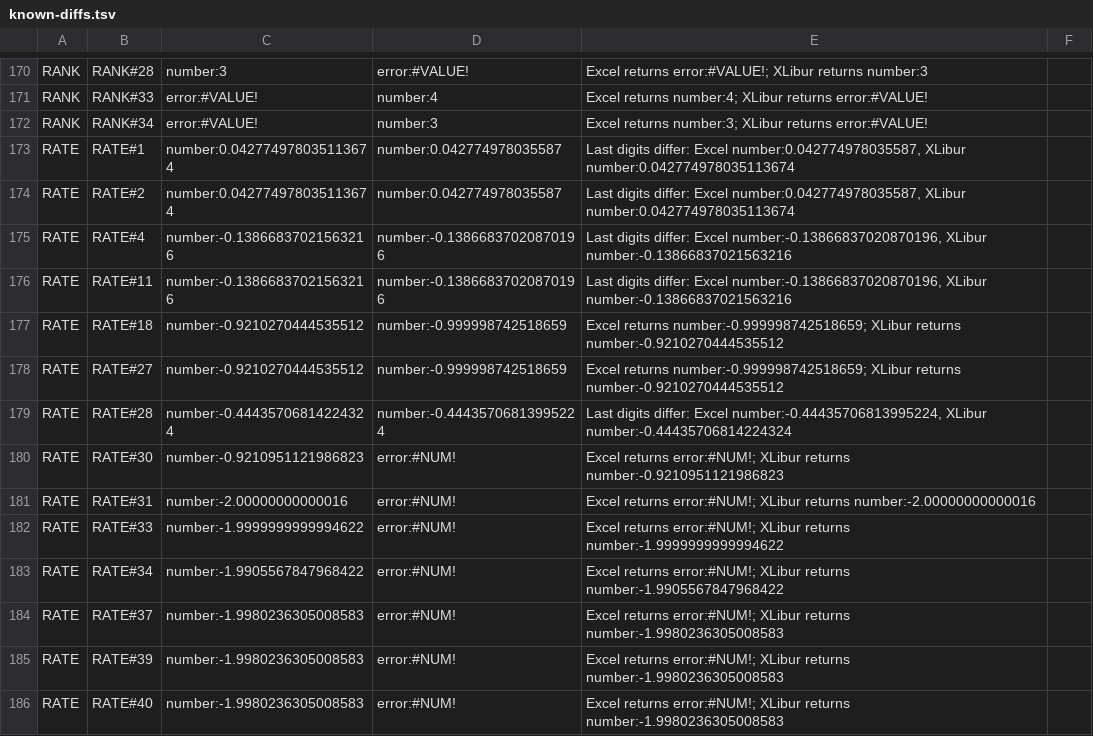
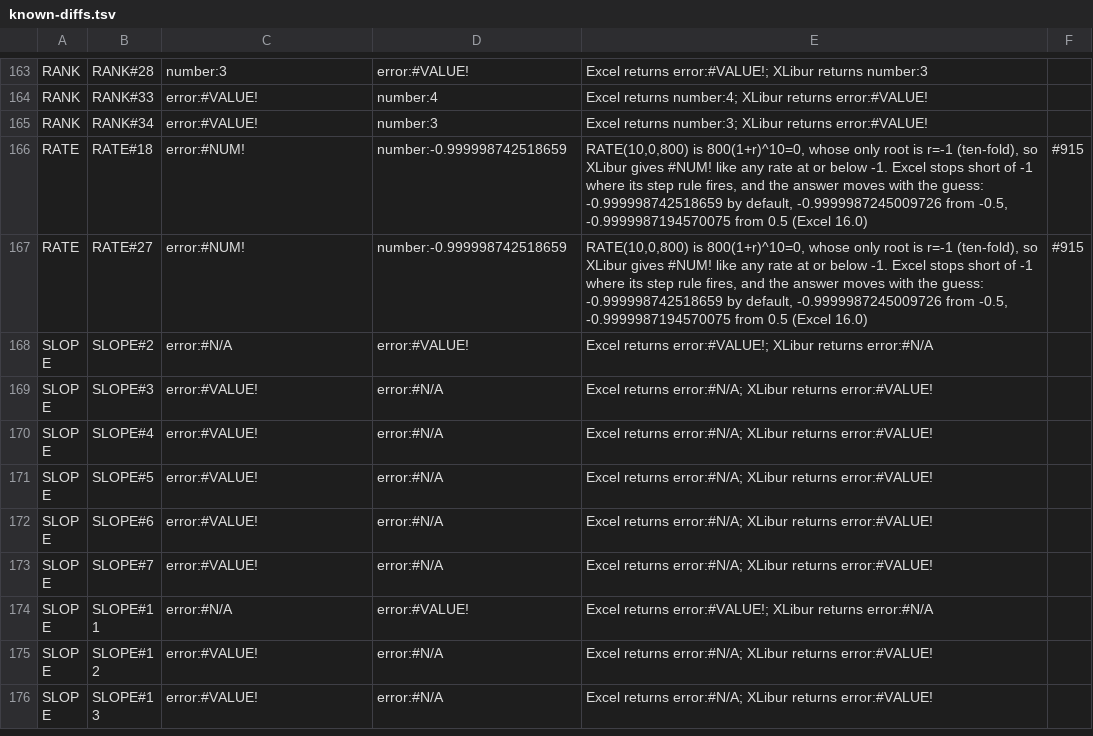
Before and after one commit to XLibur/XLibur, a TSV file: src/XLibur.Tests/Resource/Other/FormulaConformance/known-diffs.tsv, drawn as a sheet; only a part is shown, gaps mark what is left out; the shorter side is filled out with more unchanged rows; the diff covers the shown part only.

Commit message:
fix(calc): RATE and IRR stop on a relative step, reject a rate at or below -1, and bracket IRR when Newton fails
Fixes #915. The conformance runner compares RATE, IRR and XIRR within relative 1e-9; 33 of the 35 known-difference rows are cleared and RATE(10,0,800) stays with the observed reason.

```diff
--- a/src/XLibur.Tests/Resource/Other/FormulaConformance/known-diffs.tsv
+++ b/src/XLibur.Tests/Resource/Other/FormulaConformance/known-diffs.tsv
@@ -172,15 +165,3 @@ RANK	RANK#33	error:#VALUE!	number:4	Excel returns number:4; XLibur returns error
 RANK	RANK#34	error:#VALUE!	number:3	Excel returns number:3; XLibur returns error:#VALUE!	
-RATE	RATE#1	number:0.042774978035113674	number:0.042774978035587	Last digits differ: Excel number:0.042774978035587, XLibur number:0.042774978035113674	
-RATE	RATE#2	number:0.042774978035113674	number:0.042774978035587	Last digits differ: Excel number:0.042774978035587, XLibur number:0.042774978035113674	
-RATE	RATE#4	number:-0.13866837021563216	number:-0.13866837020870196	Last digits differ: Excel number:-0.13866837020870196, XLibur number:-0.13866837021563216	
-RATE	RATE#11	number:-0.13866837021563216	number:-0.13866837020870196	Last digits differ: Excel number:-0.13866837020870196, XLibur number:-0.13866837021563216	
-RATE	RATE#18	number:-0.9210270444535512	number:-0.999998742518659	Excel returns number:-0.999998742518659; XLibur returns number:-0.9210270444535512	
-RATE	RATE#27	number:-0.9210270444535512	number:-0.999998742518659	Excel returns number:-0.999998742518659; XLibur returns number:-0.9210270444535512	
-RATE	RATE#28	number:-0.44435706814224324	number:-0.44435706813995224	Last digits differ: Excel number:-0.44435706813995224, XLibur number:-0.44435706814224324	
-RATE	RATE#30	number:-0.9210951121986823	error:#NUM!	Excel returns error:#NUM!; XLibur returns number:-0.9210951121986823	
-RATE	RATE#31	number:-2.00000000000016	error:#NUM!	Excel returns error:#NUM!; XLibur returns number:-2.00000000000016	
-RATE	RATE#33	number:-1.9999999999994622	error:#NUM!	Excel returns error:#NUM!; XLibur returns number:-1.9999999999994622	
-RATE	RATE#34	number:-1.9905567847968422	error:#NUM!	Excel returns error:#NUM!; XLibur returns number:-1.9905567847968422	
-RATE	RATE#37	number:-1.9980236305008583	error:#NUM!	Excel returns error:#NUM!; XLibur returns number:-1.9980236305008583	
-RATE	RATE#39	number:-1.9980236305008583	error:#NUM!	Excel returns error:#NUM!; XLibur returns number:-1.9980236305008583	
-RATE	RATE#40	number:-1.9980236305008583	error:#NUM!	Excel returns error:#NUM!; XLibur returns number:-1.9980236305008583	
+RATE	RATE#18	error:#NUM!	number:-0.999998742518659	RATE(10,0,800) is 800(1+r)^10=0, whose only root is r=-1 (ten-fold), so XLibur gives #NUM! like any rate at or below -1. Excel stops short of -1 where its step rule fires, and the answer moves with the guess: -0.999998742518659 by default, -0.9999987245009726 from -0.5, -0.9999987194570075 from 0.5 (Excel 16.0)	#915
+RATE	RATE#27	error:#NUM!	number:-0.999998742518659	RATE(10,0,800) is 800(1+r)^10=0, whose only root is r=-1 (ten-fold), so XLibur gives #NUM! like any rate at or below -1. Excel stops short of -1 where its step rule fires, and the answer moves with the guess: -0.999998742518659 by default, -0.9999987245009726 from -0.5, -0.9999987194570075 from 0.5 (Excel 16.0)	#915
```
Also changed, not shown: 21 removed rows elsewhere in this file, 6 other files.
